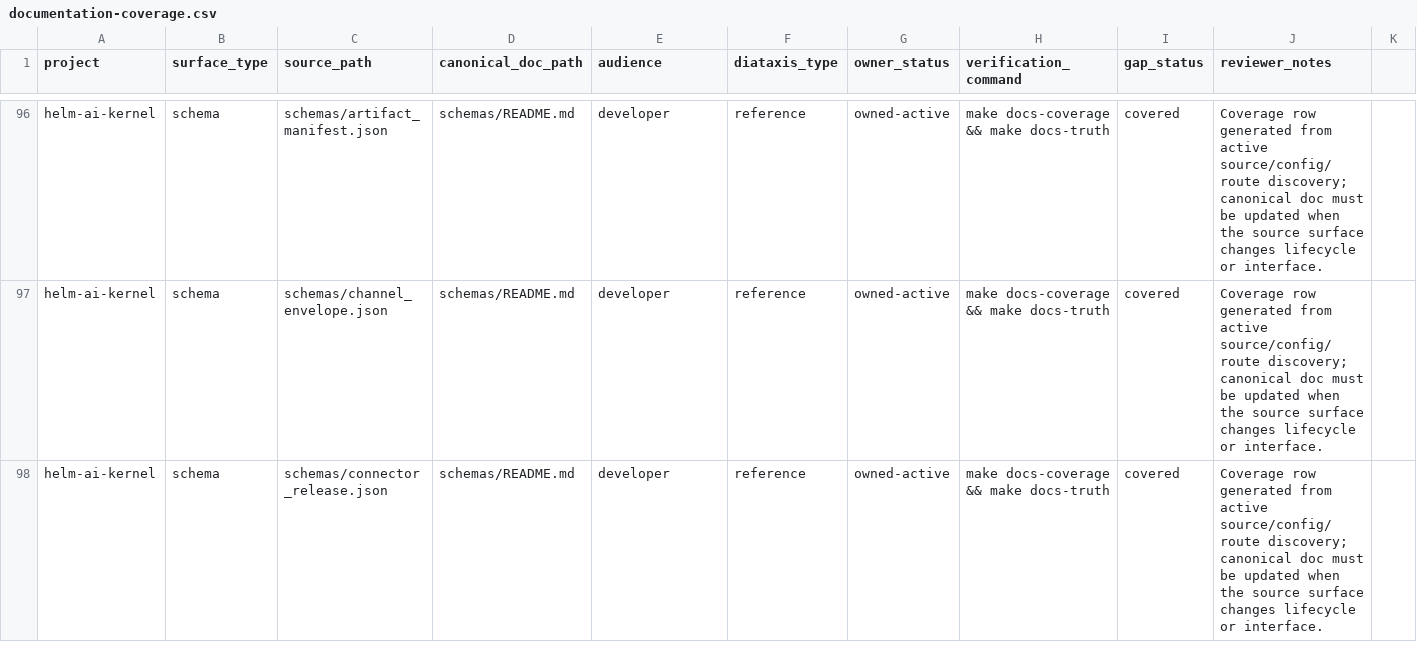
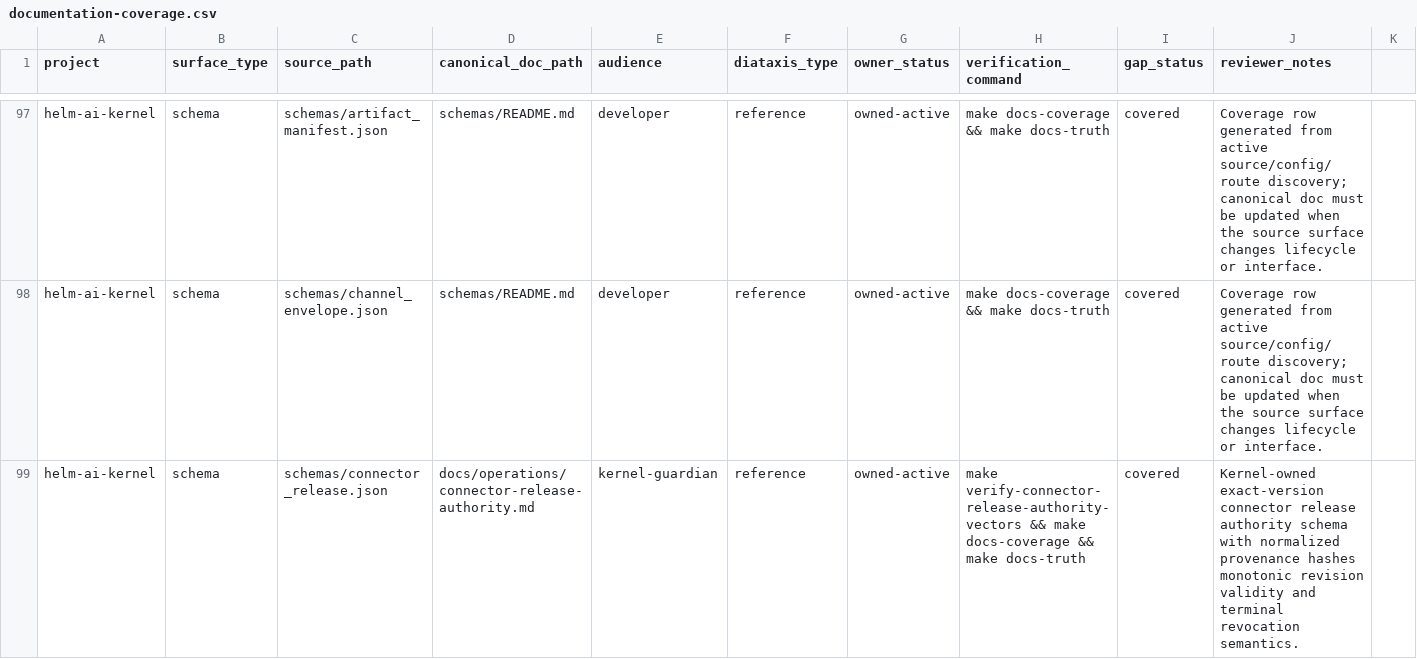
Before and after one commit to Mindburn-Labs/helm-ai-kernel, a CSV file: docs/documentation-coverage.csv, drawn as a sheet; only a part is shown, gaps mark what is left out; addresses are those after the commit; the diff covers the shown part only; the diff names each change by its address in the sheet, - before the commit and + after, or states it on an @@ line.

Commit message:
feat(kernel): define signed connector release authority
Signed-off-by: Ivan Peychev <peycheff-com@users.noreply.github.com>

```diff
--- a/docs/documentation-coverage.csv
+++ b/docs/documentation-coverage.csv
-D99 (canonical_doc_path): schemas/README.md
+D99 (canonical_doc_path): docs/operations/connector-release-authority.md
-E99 (audience): developer
+E99 (audience): kernel-guardian
-H99 (verification_command): make docs-coverage &&…
+H99 (verification_command): make verify-connector-release-authority-vectors && make docs-coverage &&…
-J99 (reviewer_notes): Coverage row generated from active source/config/route discovery; canonical doc must be updated when the source surface changes lifecycle or interface.
+J99 (reviewer_notes): Kernel-owned exact-version connector release authority schema with normalized provenance hashes monotonic revision validity and terminal revocation semantics.
```
Also changed, not shown: 2 added rows elsewhere in this file, 19 other files.
